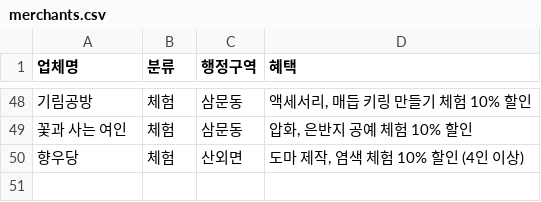
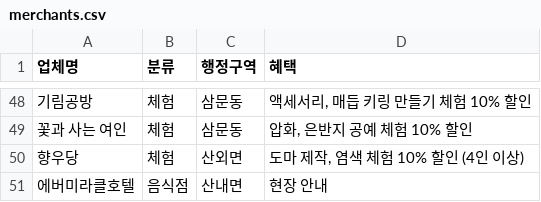
Before and after one commit to aceleekr-lang/miryanginthestreet, a CSV file: merchants.csv, drawn as a sheet; only a part is shown, gaps mark what is left out; the diff names each change by its address in the sheet, - before the commit and + after, or states it on an @@ line.

Commit message:
Add files via upload

```diff
--- a/merchants.csv
+++ b/merchants.csv
+row 51: 에버미라클호텔 | 음식점 | 산내면 | 현장 안내
```
